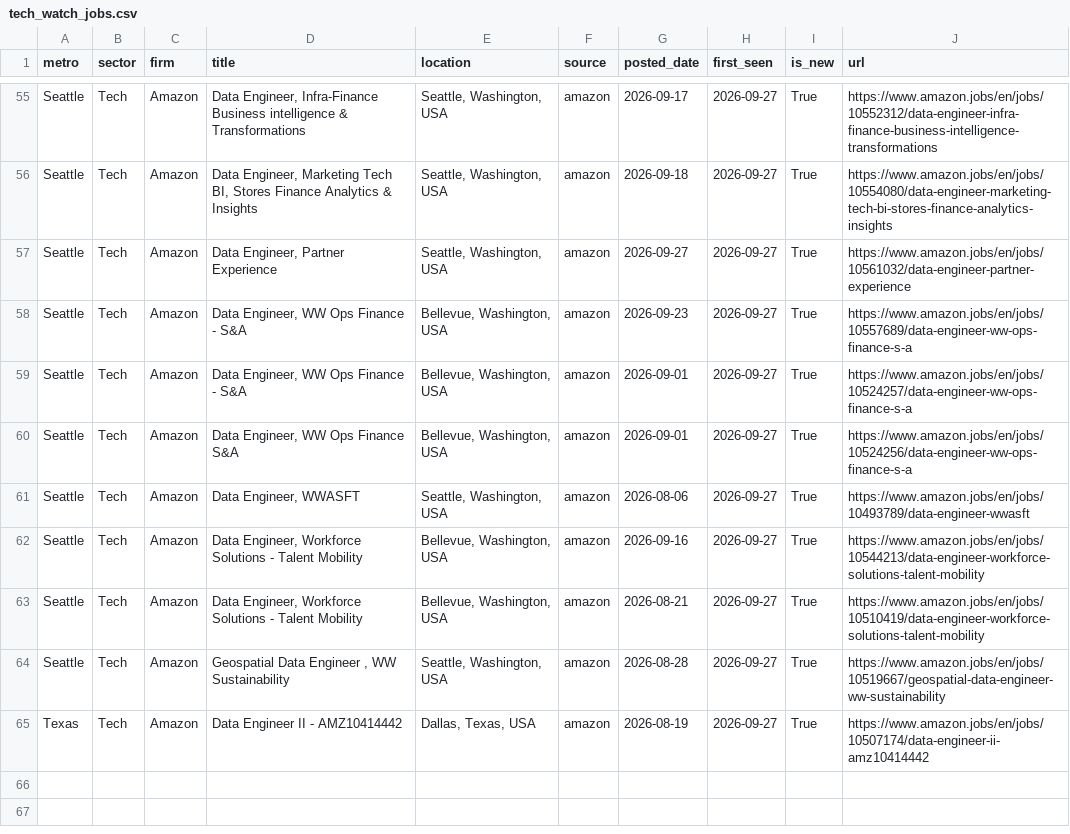
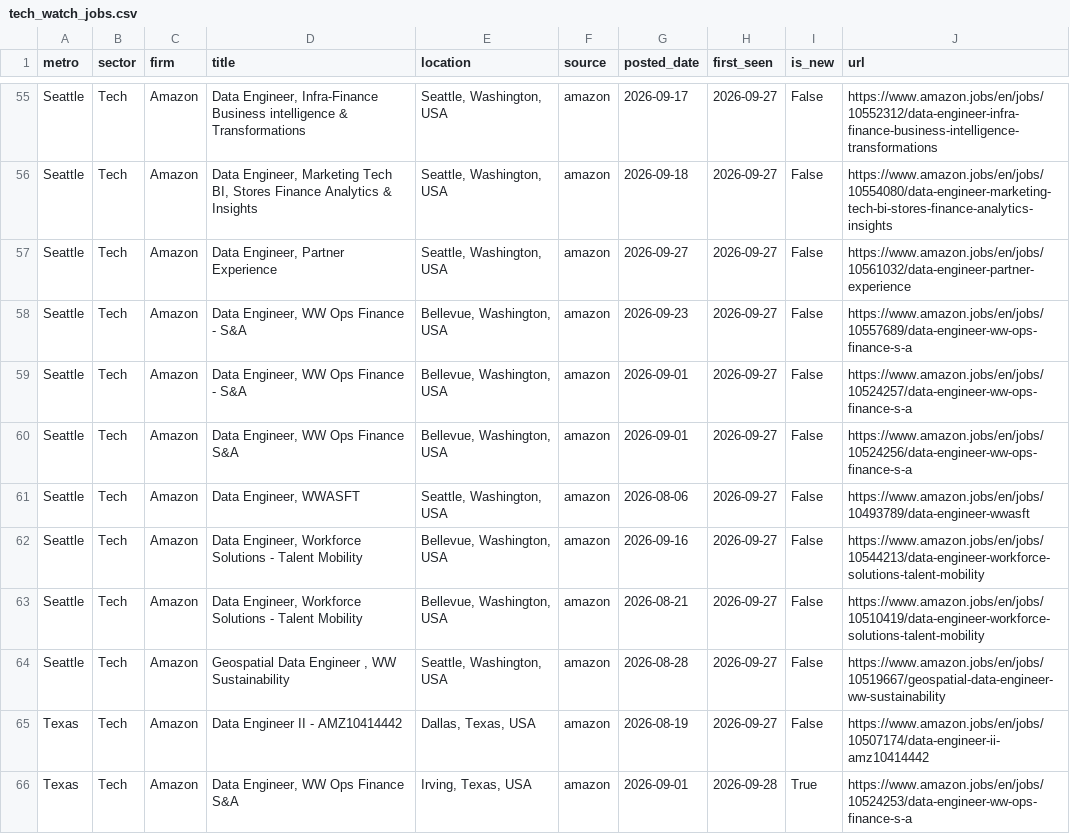
Before and after one commit to nakuljadeja08/Street-Watch, a CSV file: tech_watch_jobs.csv, drawn as a sheet; only a part is shown, gaps mark what is left out; the diff covers the shown part only; the diff names each change by its address in the sheet, - before the commit and + after, or states it on an @@ line.

Commit message:
chore: daily tech pull 2026-09-28

```diff
--- a/tech_watch_jobs.csv
+++ b/tech_watch_jobs.csv
-I55:I65 (is_new): True
+I55:I65 (is_new): False
+row 66: Texas | Tech | Amazon | Data Engineer, WW Ops Finance S&A | Irving, Texas, USA | amazon | 2026-09-01 | 2026-09-28 | True | https://www.amazon.jobs/en/jobs/10524253/data-engineer-ww-ops-finance-s-a
```
Also changed, not shown: 1 added row, 1 removed row and 56 edited cells elsewhere in this file, 3 other files.
